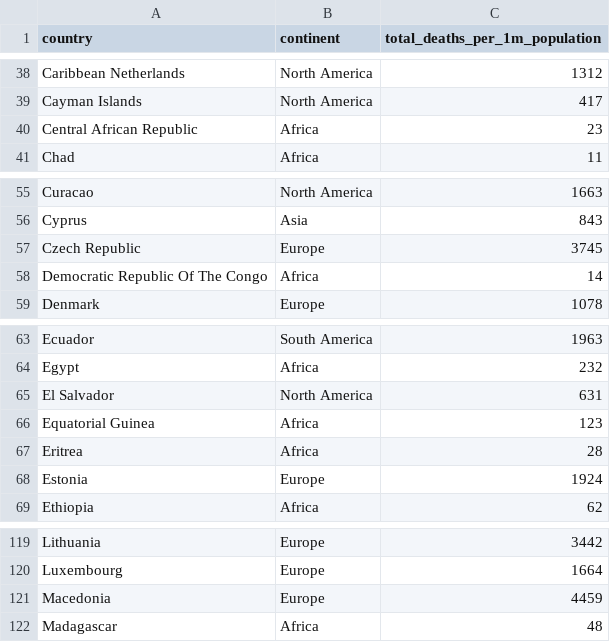
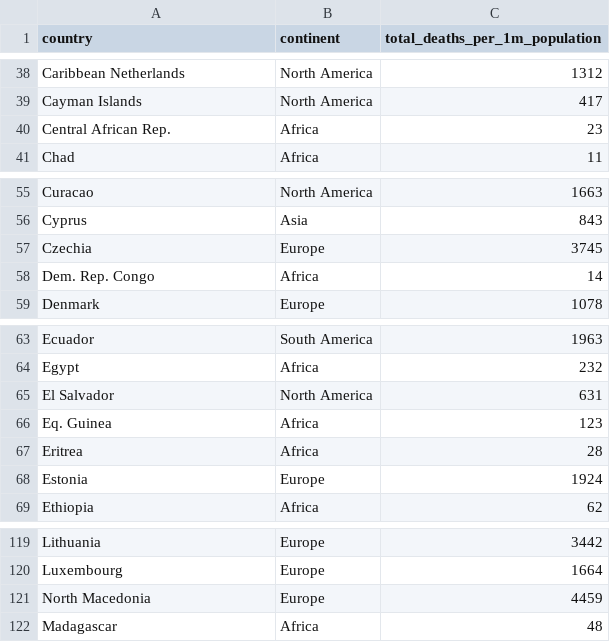
Before and after one commit to jfoo0016/FIT3179, a CSV file: week9/data/week9_lab_covid_data.csv, drawn as a sheet; only a part is shown, gaps mark what is left out; the diff covers the shown part only.

Commit message:
cleaned country names in kaggle dataset

```diff
--- a/week9/data/week9_lab_covid_data.csv
+++ b/week9/data/week9_lab_covid_data.csv
@@ -39,3 +39,3 @@ Caribbean Netherlands,North America,1312
 Cayman Islands,North America,417
-Central African Republic,Africa,23
+Central African Rep.,Africa,23
 Chad,Africa,11
@@ -56,4 +56,4 @@ Curacao,North America,1663
 Cyprus,Asia,843
-Czech Republic,Europe,3745
-Democratic Republic Of The Congo,Africa,14
+Czechia,Europe,3745
+Dem. Rep. Congo,Africa,14
 Denmark,Europe,1078
@@ -65,3 +65,3 @@ Egypt,Africa,232
 El Salvador,North America,631
-Equatorial Guinea,Africa,123
+Eq. Guinea,Africa,123
 Eritrea,Africa,28
@@ -120,3 +120,3 @@ Lithuania,Europe,3442
 Luxembourg,Europe,1664
-Macedonia,Europe,4459
+North Macedonia,Europe,4459
 Madagascar,Africa,48
```
Also changed, not shown: 8 edited cells elsewhere in this file, 2 other files.
